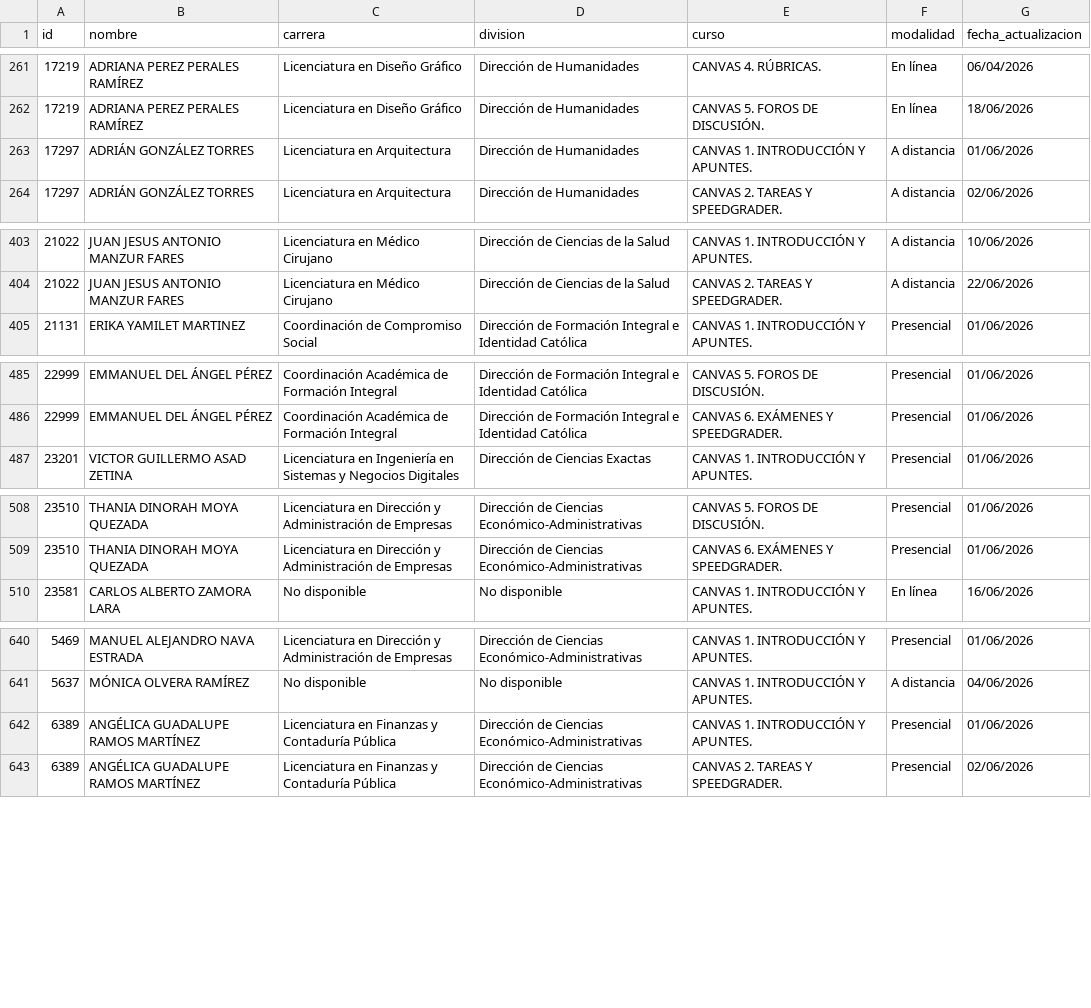
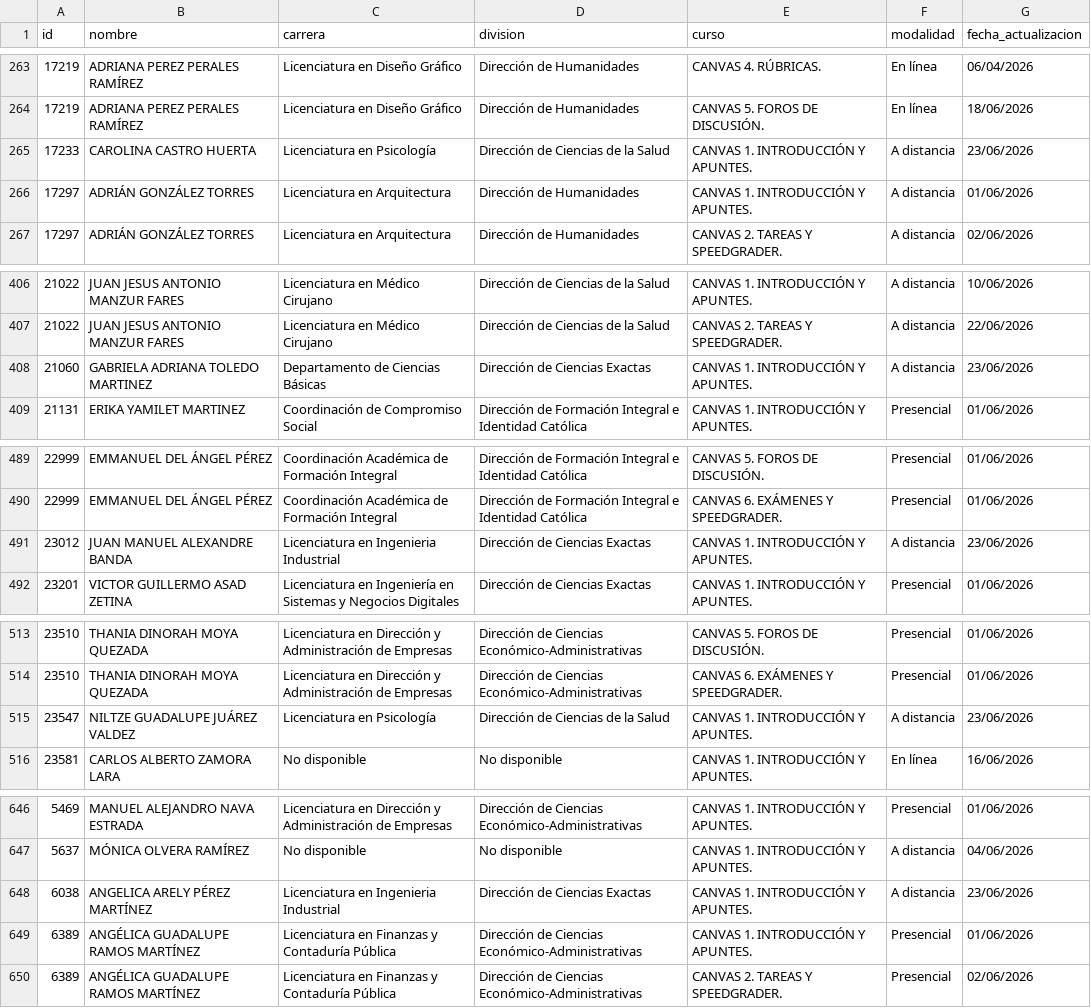
Before and after one commit to renauds25/reporte-canvas, a CSV file: data/capacitaciones.csv, drawn as a sheet; only a part is shown, gaps mark what is left out; the diff covers the shown part only; the diff names each change by its address in the sheet, - before the commit and + after, or states it on an @@ line.

```diff
--- a/data/capacitaciones.csv
+++ b/data/capacitaciones.csv
+row 265: 17233 | CAROLINA CASTRO HUERTA | Licenciatura en Psicología | Dirección de Ciencias de la Salud | CANVAS 1. INTRODUCCIÓN Y APUNTES. | A distancia | 23/06/2026
+row 408: 21060 | GABRIELA ADRIANA TOLEDO MARTINEZ | Departamento de Ciencias Básicas | Dirección de Ciencias Exactas | CANVAS 1. INTRODUCCIÓN Y APUNTES. | A distancia | 23/06/2026
+row 491: 23012 | JUAN MANUEL ALEXANDRE BANDA | Licenciatura en Ingenieria Industrial | Dirección de Ciencias Exactas | CANVAS 1. INTRODUCCIÓN Y APUNTES. | A distancia | 23/06/2026
+row 515: 23547 | NILTZE GUADALUPE JUÁREZ VALDEZ | Licenciatura en Psicología | Dirección de Ciencias de la Salud | CANVAS 1. INTRODUCCIÓN Y APUNTES. | A distancia | 23/06/2026
+row 648: 6038 | ANGELICA ARELY PÉREZ MARTÍNEZ | Licenciatura en Ingenieria Industrial | Dirección de Ciencias Exactas | CANVAS 1. INTRODUCCIÓN Y APUNTES. | A distancia | 23/06/2026
```
Also changed, not shown: 2 added rows and 3 edited cells elsewhere in this file, data/usuarios.csv.
